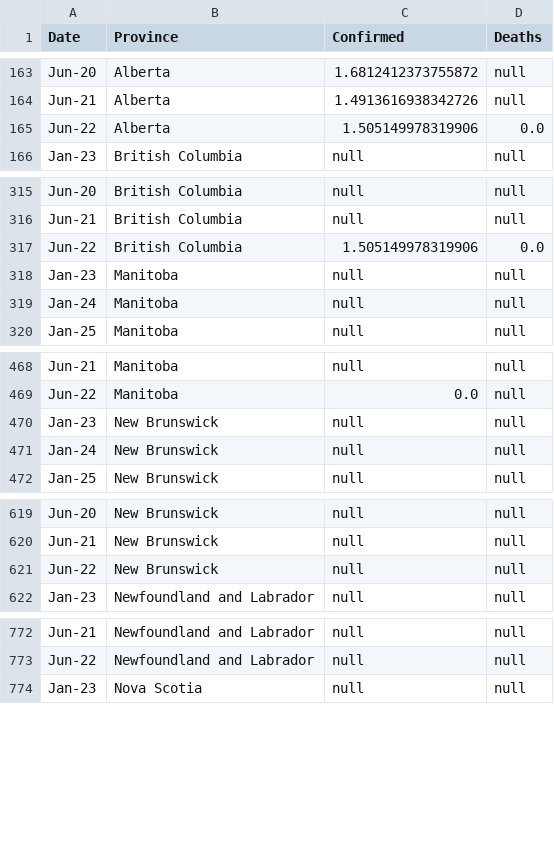
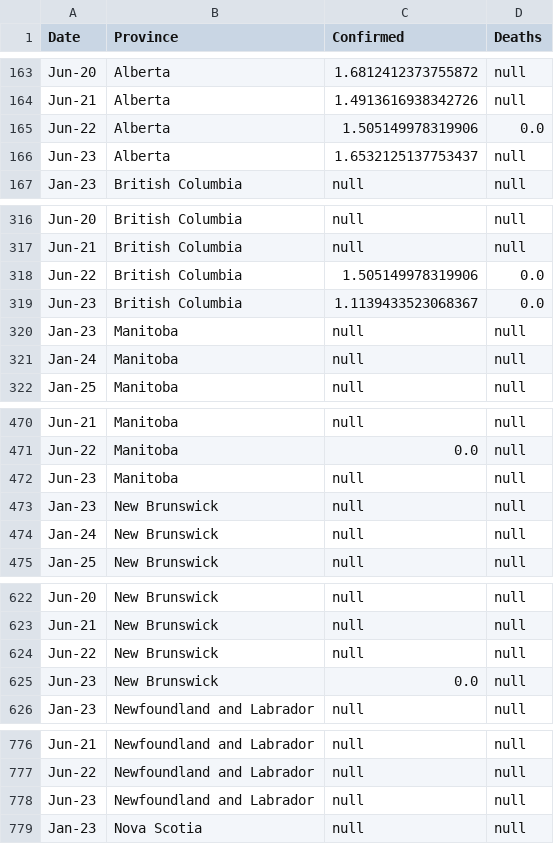
Before and after one commit to cdhoweinstitute/COVID-Canada, a CSV file: growth_log.csv, drawn as a sheet; only a part is shown, gaps mark what is left out; the diff covers the shown part only.

```diff
--- a/growth_log.csv
+++ b/growth_log.csv
@@ -165,2 +165,3 @@ Jun-21,Alberta,1.4913616938342726,null
 Jun-22,Alberta,1.505149978319906,0.0
+Jun-23,Alberta,1.6532125137753437,null
 Jan-23,British Columbia,null,null
@@ -317,2 +318,3 @@ Jun-21,British Columbia,null,null
 Jun-22,British Columbia,1.505149978319906,0.0
+Jun-23,British Columbia,1.1139433523068367,0.0
 Jan-23,Manitoba,null,null
@@ -469,2 +471,3 @@ Jun-21,Manitoba,null,null
 Jun-22,Manitoba,0.0,null
+Jun-23,Manitoba,null,null
 Jan-23,New Brunswick,null,null
@@ -621,2 +624,3 @@ Jun-21,New Brunswick,null,null
 Jun-22,New Brunswick,null,null
+Jun-23,New Brunswick,0.0,null
 Jan-23,Newfoundland and Labrador,null,null
@@ -773,2 +777,3 @@ Jun-21,Newfoundland and Labrador,null,null
 Jun-22,Newfoundland and Labrador,null,null
+Jun-23,Newfoundland and Labrador,null,null
 Jan-23,Nova Scotia,null,null
```
Also changed, not shown: 7 added rows elsewhere in this file, apple_mobility.csv, google_mobility.csv, 5 other files.
